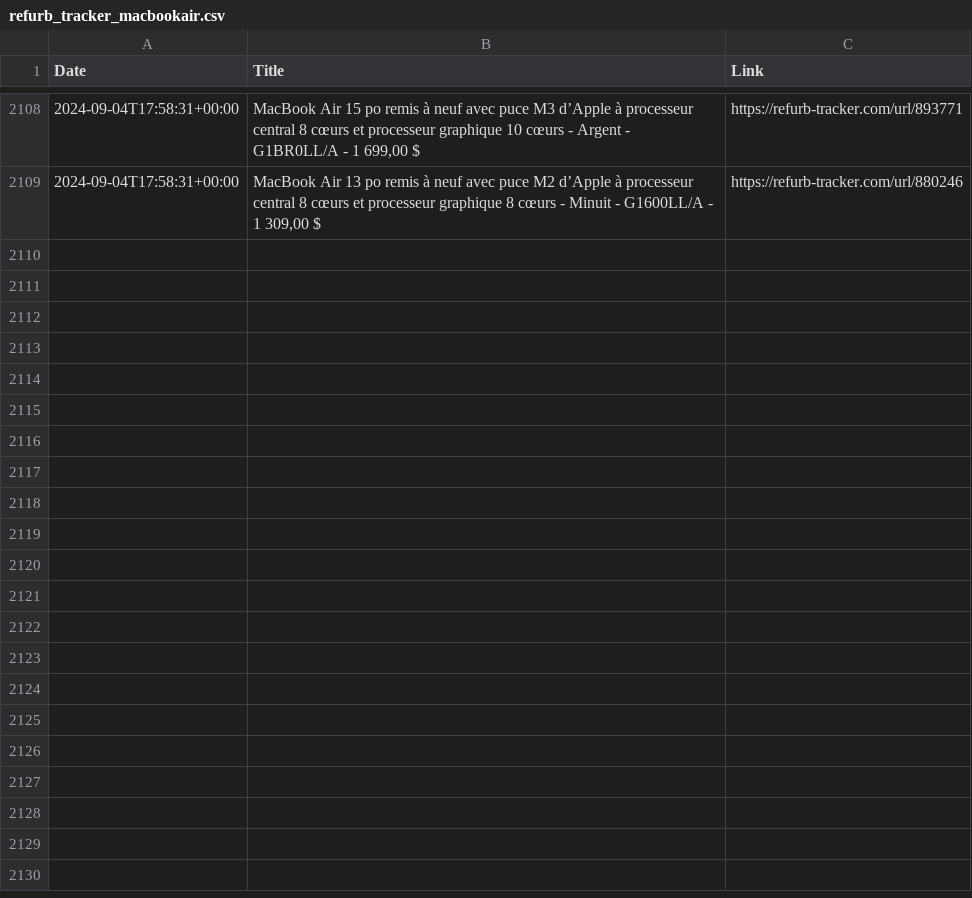
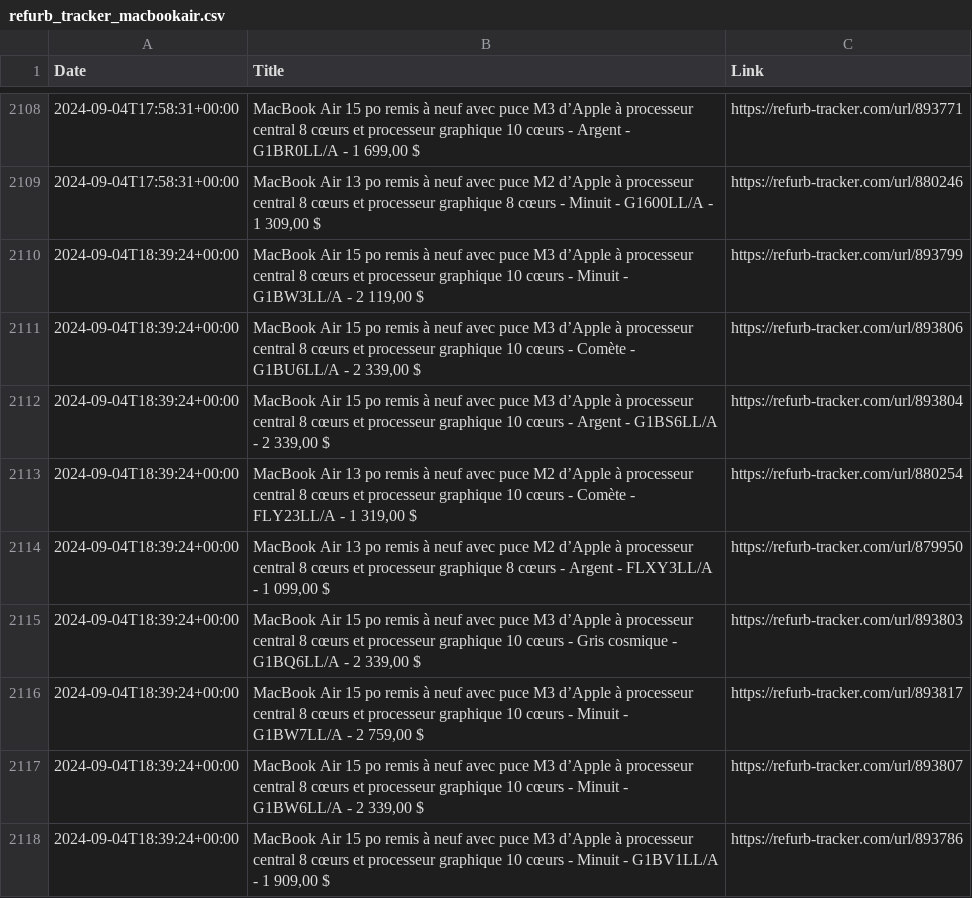
Before and after one commit to felconmar/refurb-tracker-history, a CSV file: data/xf/refurb_tracker_macbookair.csv, drawn as a sheet; only a part is shown, gaps mark what is left out.

```diff
--- a/data/xf/refurb_tracker_macbookair.csv
+++ b/data/xf/refurb_tracker_macbookair.csv
@@ -2109 +2109,10 @@ Date,Title,Link
 2024-09-04T17:58:31+00:00,"MacBook Air 13 po remis à neuf avec puce M2 d’Apple à processeur central 8 cœurs et processeur graphique 8 cœurs - Minuit - G1600LL/A - 1 309,00 $",https://refurb-tracker.com/url/880246
+2024-09-04T18:39:24+00:00,"MacBook Air 15 po remis à neuf avec puce M3 d’Apple à processeur central 8 cœurs et processeur graphique 10 cœurs - Minuit - G1BW3LL/A - 2 119,00 $",https://refurb-tracker.com/url/893799
+2024-09-04T18:39:24+00:00,"MacBook Air 15 po remis à neuf avec puce M3 d’Apple à processeur central 8 cœurs et processeur graphique 10 cœurs - Comète - G1BU6LL/A - 2 339,00 $",https://refurb-tracker.com/url/893806
+2024-09-04T18:39:24+00:00,"MacBook Air 15 po remis à neuf avec puce M3 d’Apple à processeur central 8 cœurs et processeur graphique 10 cœurs - Argent - G1BS6LL/A - 2 339,00 $",https://refurb-tracker.com/url/893804
+2024-09-04T18:39:24+00:00,"MacBook Air 13 po remis à neuf avec puce M2 d’Apple à processeur central 8 cœurs et processeur graphique 10 cœurs - Comète - FLY23LL/A - 1 319,00 $",https://refurb-tracker.com/url/880254
+2024-09-04T18:39:24+00:00,"MacBook Air 13 po remis à neuf avec puce M2 d’Apple à processeur central 8 cœurs et processeur graphique 8 cœurs - Argent - FLXY3LL/A - 1 099,00 $",https://refurb-tracker.com/url/879950
+2024-09-04T18:39:24+00:00,"MacBook Air 15 po remis à neuf avec puce M3 d’Apple à processeur central 8 cœurs et processeur graphique 10 cœurs - Gris cosmique - G1BQ6LL/A - 2 339,00 $",https://refurb-tracker.com/url/893803
+2024-09-04T18:39:24+00:00,"MacBook Air 15 po remis à neuf avec puce M3 d’Apple à processeur central 8 cœurs et processeur graphique 10 cœurs - Minuit - G1BW7LL/A - 2 759,00 $",https://refurb-tracker.com/url/893817
+2024-09-04T18:39:24+00:00,"MacBook Air 15 po remis à neuf avec puce M3 d’Apple à processeur central 8 cœurs et processeur graphique 10 cœurs - Minuit - G1BW6LL/A - 2 339,00 $",https://refurb-tracker.com/url/893807
+2024-09-04T18:39:24+00:00,"MacBook Air 15 po remis à neuf avec puce M3 d’Apple à processeur central 8 cœurs et processeur graphique 10 cœurs - Minuit - G1BV1LL/A - 1 909,00 $",https://refurb-tracker.com/url/893786
```
Also changed, not shown: data/ca/refurb_tracker_macbookair.csv, data/ca/refurb_tracker_macbookpro.csv, 6 other files.
